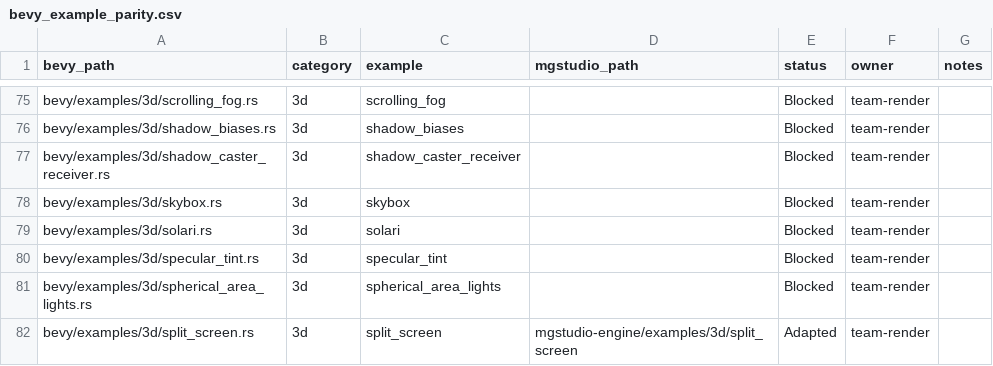
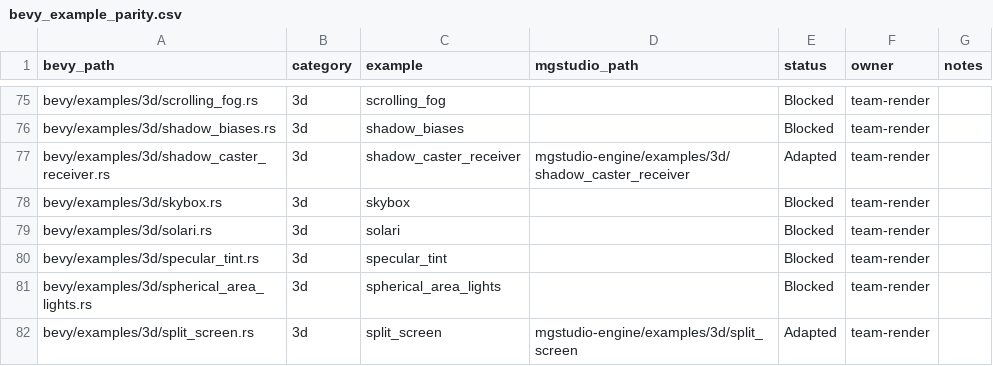
Before and after one commit to moonbit-community/mgstudio, a CSV file: docs/parity/bevy_example_parity.csv, drawn as a sheet; only a part is shown, gaps mark what is left out.

Commit message:
port bevy 3d shadow_caster_receiver example as adapted

```diff
--- a/docs/parity/bevy_example_parity.csv
+++ b/docs/parity/bevy_example_parity.csv
@@ -76,3 +76,3 @@ bevy/examples/3d/scrolling_fog.rs,3d,scrolling_fog,,Blocked,team-render,
 bevy/examples/3d/shadow_biases.rs,3d,shadow_biases,,Blocked,team-render,
-bevy/examples/3d/shadow_caster_receiver.rs,3d,shadow_caster_receiver,,Blocked,team-render,
+bevy/examples/3d/shadow_caster_receiver.rs,3d,shadow_caster_receiver,mgstudio-engine/examples/3d/shadow_caster_receiver,Adapted,team-render,
 bevy/examples/3d/skybox.rs,3d,skybox,,Blocked,team-render,
```
Also changed, not shown: 6 other files.
